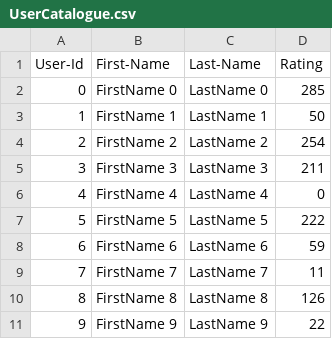
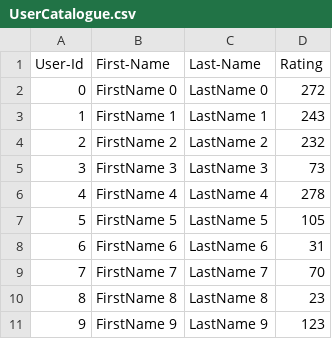
Before and after one commit to mylar-pr/team_assignments_aed, a CSV file: lab7_complete/UserCatalogue.csv, drawn as a sheet.

```diff
--- a/lab7_complete/UserCatalogue.csv
+++ b/lab7_complete/UserCatalogue.csv
@@ -1,11 +1,11 @@
 User-Id,First-Name,Last-Name,Rating
-0,FirstName 0,LastName 0,285
-1,FirstName 1,LastName 1,50
-2,FirstName 2,LastName 2,254
-3,FirstName 3,LastName 3,211
-4,FirstName 4,LastName 4,0
-5,FirstName 5,LastName 5,222
-6,FirstName 6,LastName 6,59
-7,FirstName 7,LastName 7,11
-8,FirstName 8,LastName 8,126
-9,FirstName 9,LastName 9,22
+0,FirstName 0,LastName 0,272
+1,FirstName 1,LastName 1,243
+2,FirstName 2,LastName 2,232
+3,FirstName 3,LastName 3,73
+4,FirstName 4,LastName 4,278
+5,FirstName 5,LastName 5,105
+6,FirstName 6,LastName 6,31
+7,FirstName 7,LastName 7,70
+8,FirstName 8,LastName 8,23
+9,FirstName 9,LastName 9,123
```
Also changed, not shown: lab7_complete/CommentData.csv.
